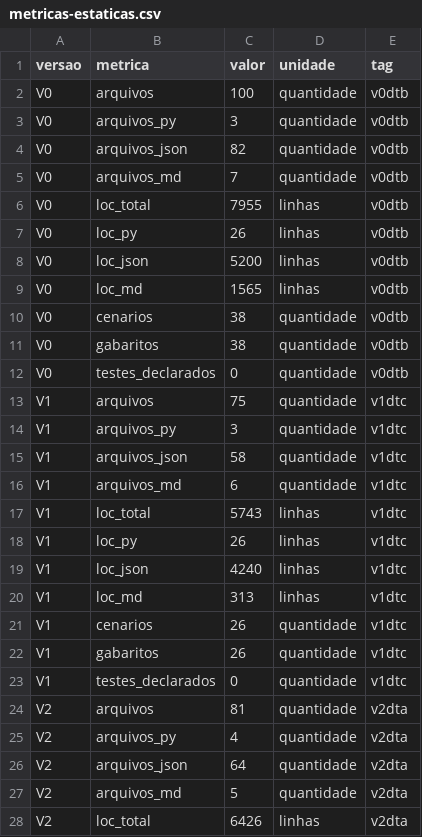
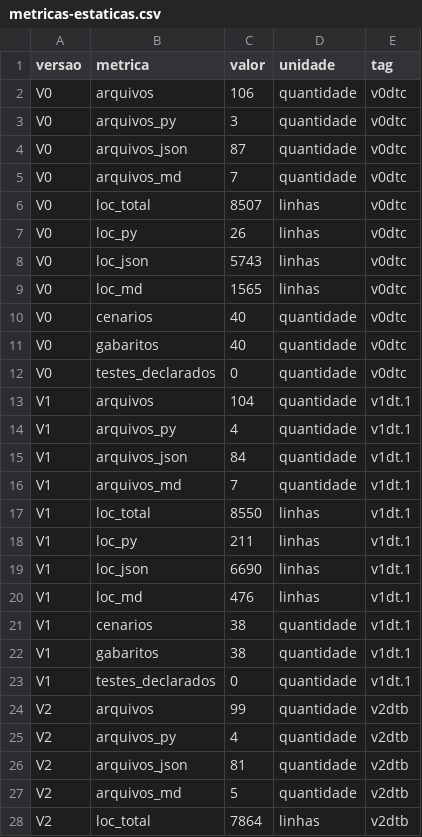
Before and after one commit to ReginaldoArakaki/PCS5039_reg10k_artigo-reprodutibilidade, a CSV file: dados/evolucao/metricas-estaticas.csv, drawn as a sheet; only a part is shown; the diff covers the shown part only.

```diff
--- a/dados/evolucao/metricas-estaticas.csv
+++ b/dados/evolucao/metricas-estaticas.csv
@@ -1,28 +1,28 @@
 versao,metrica,valor,unidade,tag
-V0,arquivos,100,quantidade,v0dtb
-V0,arquivos_py,3,quantidade,v0dtb
-V0,arquivos_json,82,quantidade,v0dtb
-V0,arquivos_md,7,quantidade,v0dtb
-V0,loc_total,7955,linhas,v0dtb
-V0,loc_py,26,linhas,v0dtb
-V0,loc_json,5200,linhas,v0dtb
-V0,loc_md,1565,linhas,v0dtb
-V0,cenarios,38,quantidade,v0dtb
-V0,gabaritos,38,quantidade,v0dtb
-V0,testes_declarados,0,quantidade,v0dtb
-V1,arquivos,75,quantidade,v1dtc
-V1,arquivos_py,3,quantidade,v1dtc
-V1,arquivos_json,58,quantidade,v1dtc
-V1,arquivos_md,6,quantidade,v1dtc
-V1,loc_total,5743,linhas,v1dtc
-V1,loc_py,26,linhas,v1dtc
-V1,loc_json,4240,linhas,v1dtc
-V1,loc_md,313,linhas,v1dtc
-V1,cenarios,26,quantidade,v1dtc
-V1,gabaritos,26,quantidade,v1dtc
-V1,testes_declarados,0,quantidade,v1dtc
-V2,arquivos,81,quantidade,v2dta
-V2,arquivos_py,4,quantidade,v2dta
-V2,arquivos_json,64,quantidade,v2dta
-V2,arquivos_md,5,quantidade,v2dta
-V2,loc_total,6426,linhas,v2dta
+V0,arquivos,106,quantidade,v0dtc
+V0,arquivos_py,3,quantidade,v0dtc
+V0,arquivos_json,87,quantidade,v0dtc
+V0,arquivos_md,7,quantidade,v0dtc
+V0,loc_total,8507,linhas,v0dtc
+V0,loc_py,26,linhas,v0dtc
+V0,loc_json,5743,linhas,v0dtc
+V0,loc_md,1565,linhas,v0dtc
+V0,cenarios,40,quantidade,v0dtc
+V0,gabaritos,40,quantidade,v0dtc
+V0,testes_declarados,0,quantidade,v0dtc
+V1,arquivos,104,quantidade,v1dt.1
+V1,arquivos_py,4,quantidade,v1dt.1
+V1,arquivos_json,84,quantidade,v1dt.1
+V1,arquivos_md,7,quantidade,v1dt.1
+V1,loc_total,8550,linhas,v1dt.1
+V1,loc_py,211,linhas,v1dt.1
+V1,loc_json,6690,linhas,v1dt.1
+V1,loc_md,476,linhas,v1dt.1
+V1,cenarios,38,quantidade,v1dt.1
+V1,gabaritos,38,quantidade,v1dt.1
+V1,testes_declarados,0,quantidade,v1dt.1
+V2,arquivos,99,quantidade,v2dtb
+V2,arquivos_py,4,quantidade,v2dtb
+V2,arquivos_json,81,quantidade,v2dtb
+V2,arquivos_md,5,quantidade,v2dtb
+V2,loc_total,7864,linhas,v2dtb
```
Also changed, not shown: 11 added rows and 9 edited cells elsewhere in this file, dados/evolucao/analise-ciaca/comparacao-pareada-controladores.csv, dados/evolucao/analise-ciaca/semantica-nulos-zeros.csv, 25 other files.
